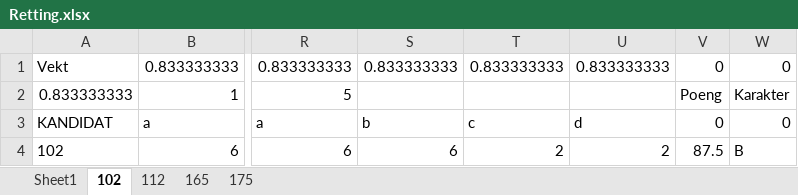
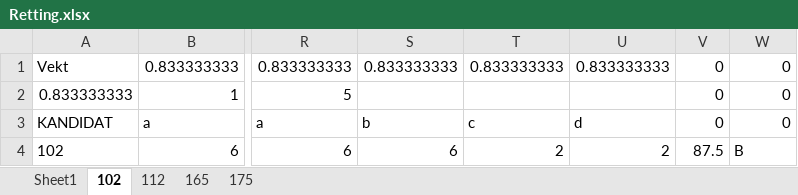
Before and after one commit to s364745/xlqt6, an Excel workbook: Retting.xlsx, sheet 102, drawn as a sheet; only a part is shown, gaps mark what is left out; values as stored, in another font and other column widths than the file's, no borders; the diff names each change by its address in the sheet, - before the commit and + after, or states it on an @@ line.

```diff
--- a/Retting.xlsx (sheet 102)
+++ b/Retting.xlsx (sheet 102)
-V2: Poeng
+V2: 0
-W2: Karakter
+W2: 0
```
Also changed, not shown: sheet Sheet1, sheet 112, sheet 165, sheet 175, formulas that keep their value, charts or pictures.
